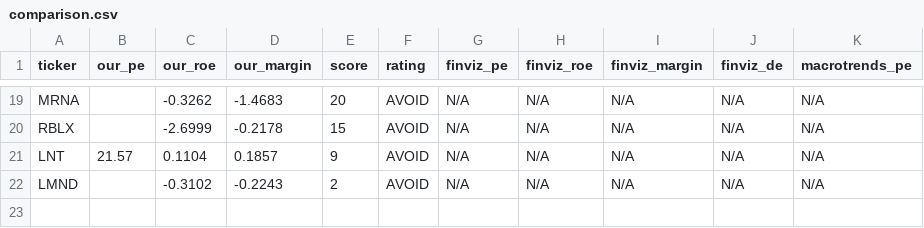
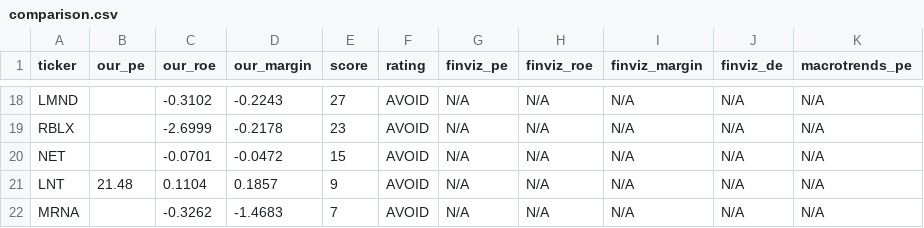
Before and after one commit to leafy-joyce-t/stock-tracker, a CSV file: data/comparison.csv, drawn as a sheet; only a part is shown, gaps mark what is left out; addresses are those after the commit; the diff covers the shown part only; the diff names each change by its address in the sheet, - before the commit and + after, or states it on an @@ line.

```diff
--- a/data/comparison.csv
+++ b/data/comparison.csv
-A18 (ticker): MRNA
+A18 (ticker): LMND
-C18 (our_roe): -0.3262
+C18 (our_roe): -0.3102
-D18 (our_margin): -1.4683
+D18 (our_margin): -0.2243
-E18 (score): 20
+E18 (score): 27
-E19 (score): 15
+E19 (score): 23
+row 20: NET |  | -0.0701 | -0.0472 | 15 | AVOID | N/A | N/A | N/A | N/A | N/A
-B21 (our_pe): 21.57
+B21 (our_pe): 21.48
-A22 (ticker): LMND
+A22 (ticker): MRNA
-C22 (our_roe): -0.3102
+C22 (our_roe): -0.3262
-D22 (our_margin): -0.2243
+D22 (our_margin): -1.4683
-E22 (score): 2
+E22 (score): 7
```
Also changed, not shown: 3 added rows, 4 removed rows and 22 edited cells elsewhere in this file, data/calculated_ratios.csv, data/risk_signals.csv, 23 other files.
